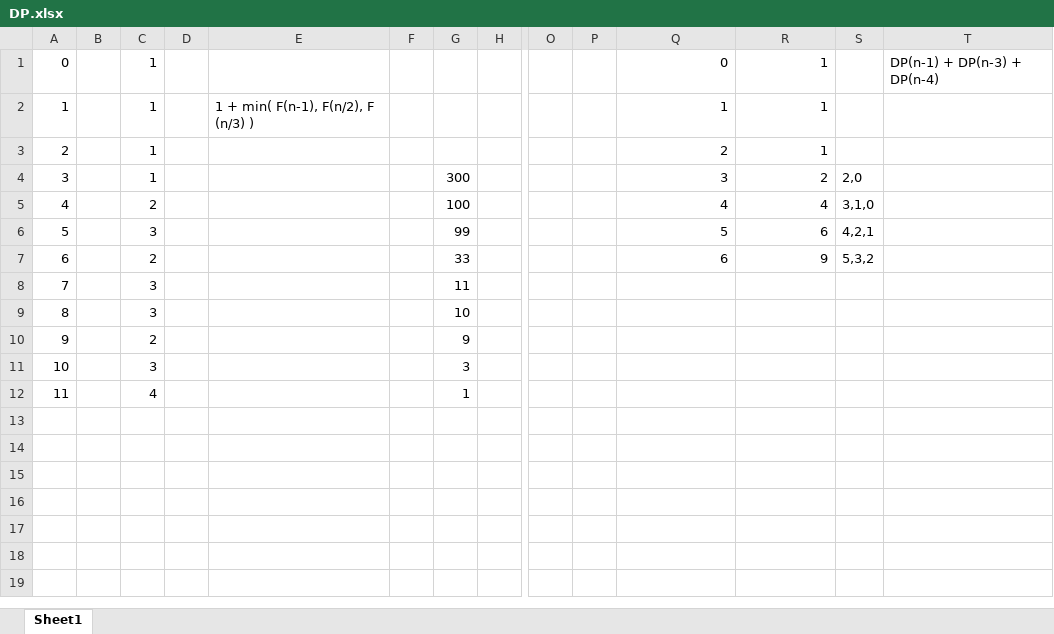
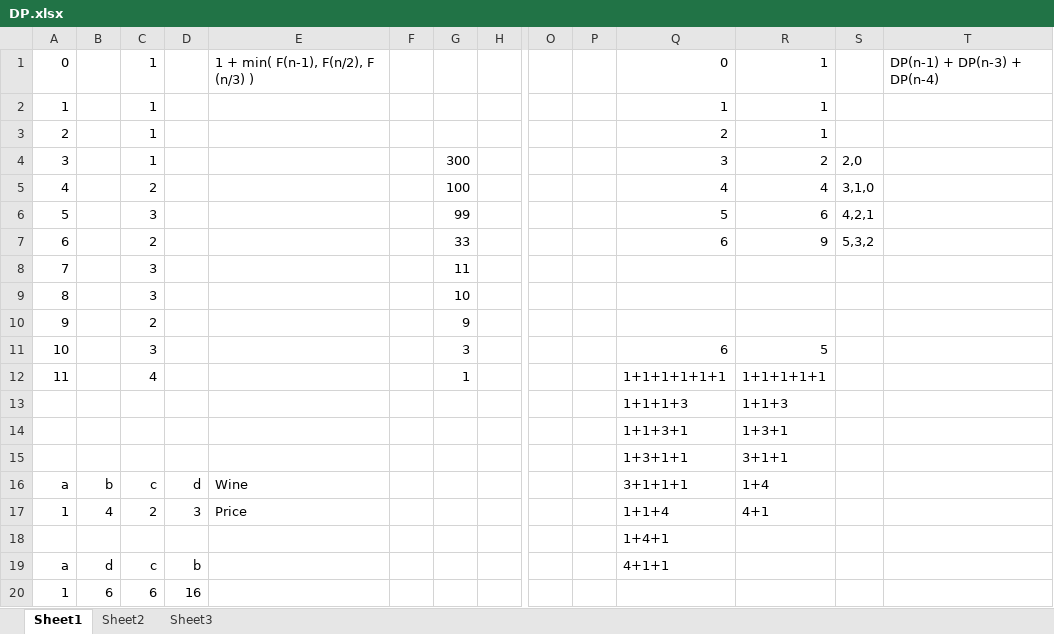
Before and after one commit to Sumitnkarora/Coding_Challenges, an Excel workbook: DynamicProgramming/Excel/DP.xlsx, sheet Sheet1, drawn as a sheet; only a part is shown, gaps mark what is left out; values as stored, in another font and other column widths than the file's, no borders; rows hold the shown columns only; the diff names each change by its address in the sheet, - before the commit and + after, or states it on an @@ line.

```diff
--- a/DynamicProgramming/Excel/DP.xlsx (sheet Sheet1)
+++ b/DynamicProgramming/Excel/DP.xlsx (sheet Sheet1)
+sheet tab: Sheet2
+sheet tab: Sheet3
-E1: (empty)
+E1: 1 + min( F(n-1), F(n/2), F (n/3) )
-E2: 1 + min( F(n-1), F(n/2), F (n/3) )
+E2: (empty)
-Q11: (empty)
+Q11: 6
-R11: (empty)
+R11: 5
-Q12: (empty)
+Q12: 1+1+1+1+1+1
-R12: (empty)
+R12: 1+1+1+1+1
-Q13: (empty)
+Q13: 1+1+1+3
-R13: (empty)
+R13: 1+1+3
-Q14: (empty)
+Q14: 1+1+3+1
-R14: (empty)
+R14: 1+3+1
+row 15:  |  |  |  |  |  |  |  |  |  | 1+3+1+1 | 3+1+1
+row 16: a | b | c | d | Wine |  |  |  |  |  | 3+1+1+1 | 1+4
+row 17: 1 | 4 | 2 | 3 | Price |  |  |  |  |  | 1+1+4 | 4+1
+row 18:  |  |  |  |  |  |  |  |  |  | 1+4+1
+row 19: a | d | c | b |  |  |  |  |  |  | 4+1+1
+row 20: 1 | 6 | 6 | 16
```
Also changed, not shown: 7 other files.
